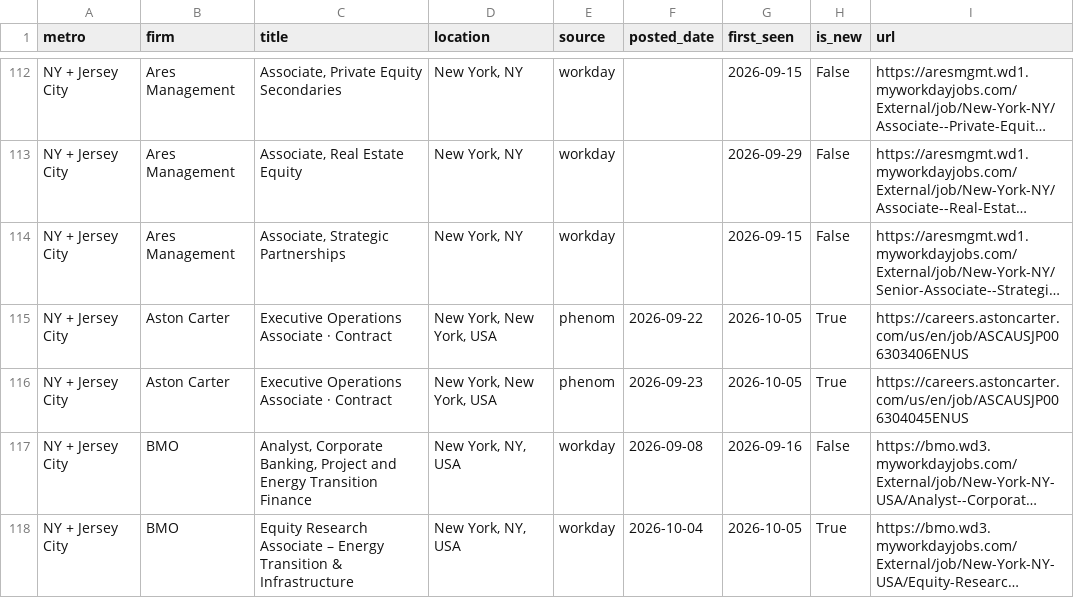
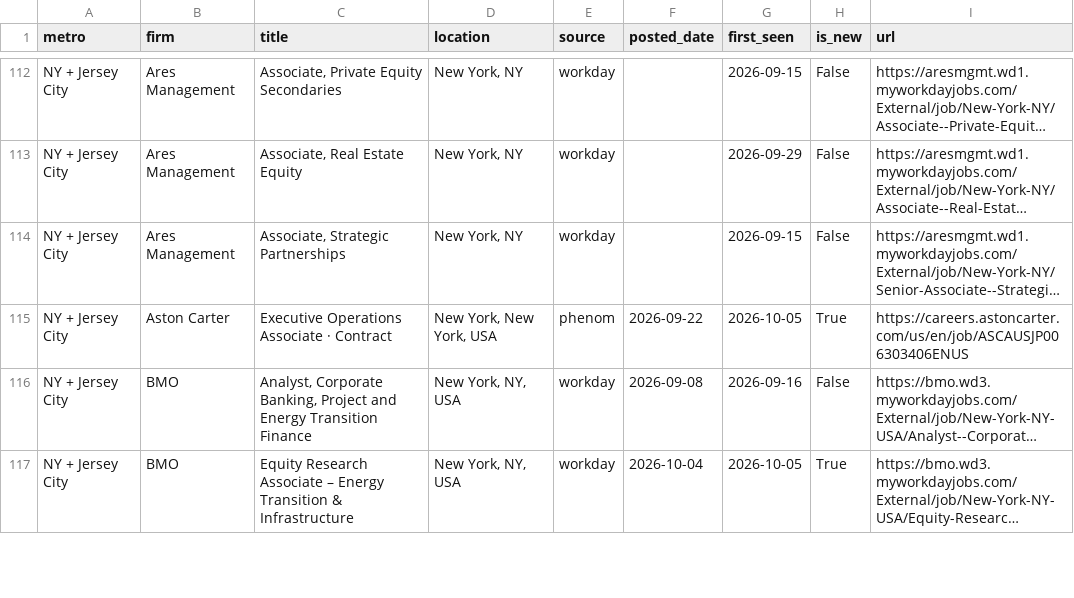
Before and after one commit to nakuljadeja08/Street-Watch, a CSV file: street_watch_jobs.csv, drawn as a sheet; only a part is shown, gaps mark what is left out; long unchanged cells end in …; removed rows and columns are numbered as before the commit, all else as after; the diff covers the shown part only; the diff names each change by its address in the sheet, - before the commit and + after, or states it on an @@ line.

```diff
--- a/street_watch_jobs.csv
+++ b/street_watch_jobs.csv
-row 116: NY + Jersey City | Aston Carter | Executive Operations Associate · Contract | New York, New York, USA | phenom | 2026-09-23 | 2026-10-05 | True | https://careers.astoncarter.com/us/en/job/ASCAUSJP006304045ENUS
```
Also changed, not shown: 4 added rows elsewhere in this file, 3 other files.
